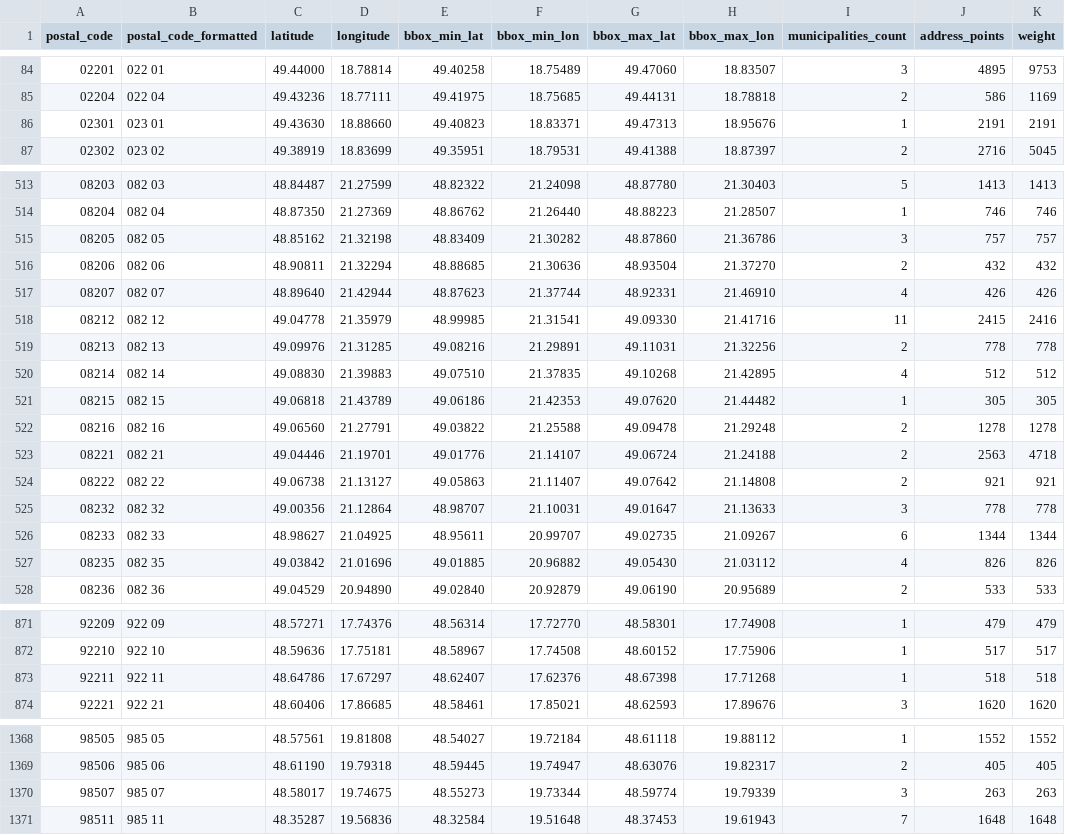
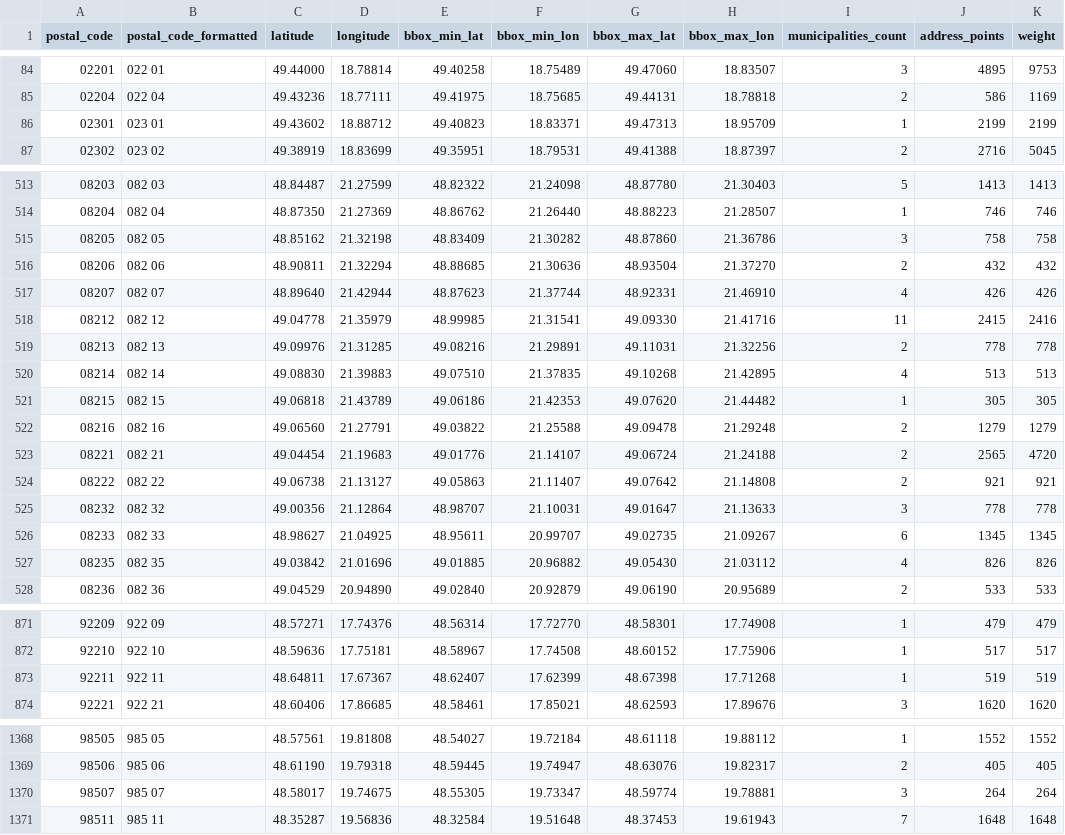
Before and after one commit to jozefgrencik/slovak-postal-codes, a CSV file: data/postal_code_areas.csv, drawn as a sheet; only a part is shown, gaps mark what is left out; the diff covers the shown part only.

Commit message:
Data 2026-10-22
- postal_codes: 0 added, 0 removed, 61 changed (centre 7, address_points 60, weight 60)
- streets: 0 added, 0 removed, 24 changed (centre 6, address_points 24, weight 24)
- municipality_parts: 0 added, 0 removed, 14 changed (centre 1, address_points 13, weight 13)
- municipalities: 0 added, 0 removed, 61 changed (centre 7, address_points 60, weight 60)
- postal_code_areas: 0 added, 0 removed, 58 changed (centre 5, bbox 4, address_points 58, weight 58)

```diff
--- a/data/postal_code_areas.csv
+++ b/data/postal_code_areas.csv
@@ -85,3 +85,3 @@ postal_code,postal_code_formatted,latitude,longitude,bbox_min_lat,bbox_min_lon,b
 02204,022 04,49.43236,18.77111,49.41975,18.75685,49.44131,18.78818,2,586,1169
-02301,023 01,49.43630,18.88660,49.40823,18.83371,49.47313,18.95676,1,2191,2191
+02301,023 01,49.43602,18.88712,49.40823,18.83371,49.47313,18.95709,1,2199,2199
 02302,023 02,49.38919,18.83699,49.35951,18.79531,49.41388,18.87397,2,2716,5045
@@ -514,3 +514,3 @@ postal_code,postal_code_formatted,latitude,longitude,bbox_min_lat,bbox_min_lon,b
 08204,082 04,48.87350,21.27369,48.86762,21.26440,48.88223,21.28507,1,746,746
-08205,082 05,48.85162,21.32198,48.83409,21.30282,48.87860,21.36786,3,757,757
+08205,082 05,48.85162,21.32198,48.83409,21.30282,48.87860,21.36786,3,758,758
 08206,082 06,48.90811,21.32294,48.88685,21.30636,48.93504,21.37270,2,432,432
@@ -519,9 +519,9 @@ postal_code,postal_code_formatted,latitude,longitude,bbox_min_lat,bbox_min_lon,b
 08213,082 13,49.09976,21.31285,49.08216,21.29891,49.11031,21.32256,2,778,778
-08214,082 14,49.08830,21.39883,49.07510,21.37835,49.10268,21.42895,4,512,512
+08214,082 14,49.08830,21.39883,49.07510,21.37835,49.10268,21.42895,4,513,513
 08215,082 15,49.06818,21.43789,49.06186,21.42353,49.07620,21.44482,1,305,305
-08216,082 16,49.06560,21.27791,49.03822,21.25588,49.09478,21.29248,2,1278,1278
-08221,082 21,49.04446,21.19701,49.01776,21.14107,49.06724,21.24188,2,2563,4718
+08216,082 16,49.06560,21.27791,49.03822,21.25588,49.09478,21.29248,2,1279,1279
+08221,082 21,49.04454,21.19683,49.01776,21.14107,49.06724,21.24188,2,2565,4720
 08222,082 22,49.06738,21.13127,49.05863,21.11407,49.07642,21.14808,2,921,921
 08232,082 32,49.00356,21.12864,48.98707,21.10031,49.01647,21.13633,3,778,778
-08233,082 33,48.98627,21.04925,48.95611,20.99707,49.02735,21.09267,6,1344,1344
+08233,082 33,48.98627,21.04925,48.95611,20.99707,49.02735,21.09267,6,1345,1345
 08235,082 35,49.03842,21.01696,49.01885,20.96882,49.05430,21.03112,4,826,826
@@ -872,3 +872,3 @@ postal_code,postal_code_formatted,latitude,longitude,bbox_min_lat,bbox_min_lon,b
 92210,922 10,48.59636,17.75181,48.58967,17.74508,48.60152,17.75906,1,517,517
-92211,922 11,48.64786,17.67297,48.62407,17.62376,48.67398,17.71268,1,518,518
+92211,922 11,48.64811,17.67367,48.62407,17.62399,48.67398,17.71268,1,519,519
 92221,922 21,48.60406,17.86685,48.58461,17.85021,48.62593,17.89676,3,1620,1620
@@ -1369,3 +1369,3 @@ postal_code,postal_code_formatted,latitude,longitude,bbox_min_lat,bbox_min_lon,b
 98506,985 06,48.61190,19.79318,48.59445,19.74947,48.63076,19.82317,2,405,405
-98507,985 07,48.58017,19.74675,48.55273,19.73344,48.59774,19.79339,3,263,263
+98507,985 07,48.58017,19.74675,48.55305,19.73347,48.59774,19.78881,3,264,264
 98511,985 11,48.35287,19.56836,48.32584,19.51648,48.37453,19.61943,7,1648,1648
```
Also changed, not shown: 105 edited cells elsewhere in this file, data/municipalities.csv, data/municipality_parts.csv, 13 other files.
